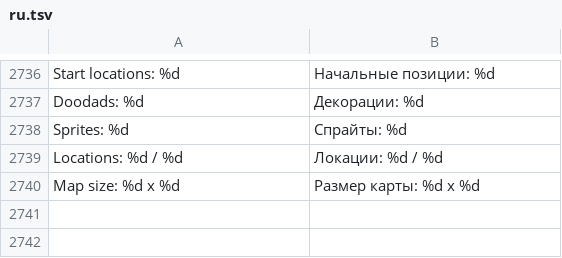
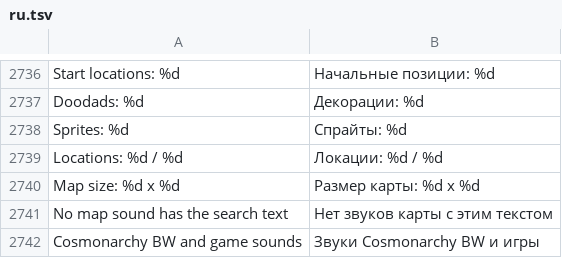
Before and after one commit to stardraft-editor/stardraft, a TSV file: apps/editor/res/lang/ru.tsv, drawn as a sheet; only a part is shown, gaps mark what is left out.

```diff
--- a/apps/editor/res/lang/ru.tsv
+++ b/apps/editor/res/lang/ru.tsv
@@ -2768 +2768,3 @@ Locations: %d / %d	Локации: %d / %d
 Map size: %d x %d	Размер карты: %d x %d
+No map sound has the search text	Нет звуков карты с этим текстом
+Cosmonarchy BW and game sounds	Звуки Cosmonarchy BW и игры
```
Also changed, not shown: apps/editor/res/lang/es.tsv, apps/editor/res/lang/fr.tsv, 17 other files.
